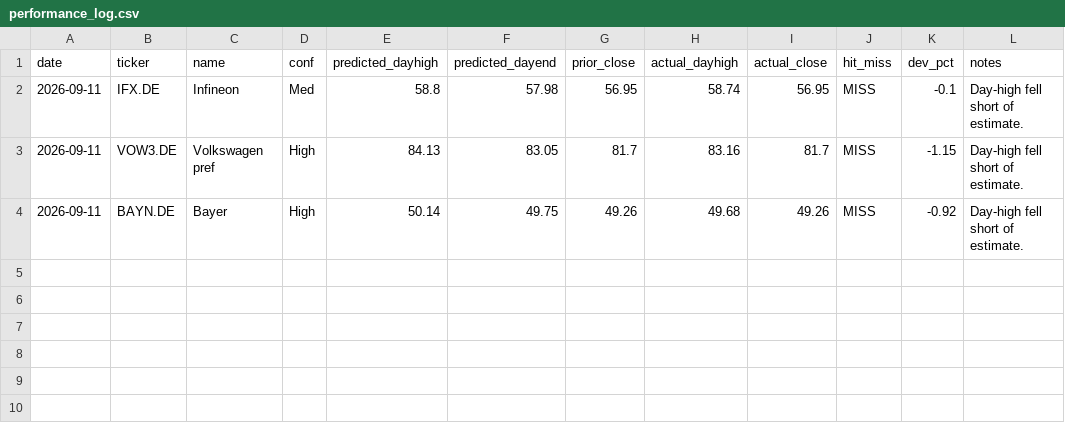
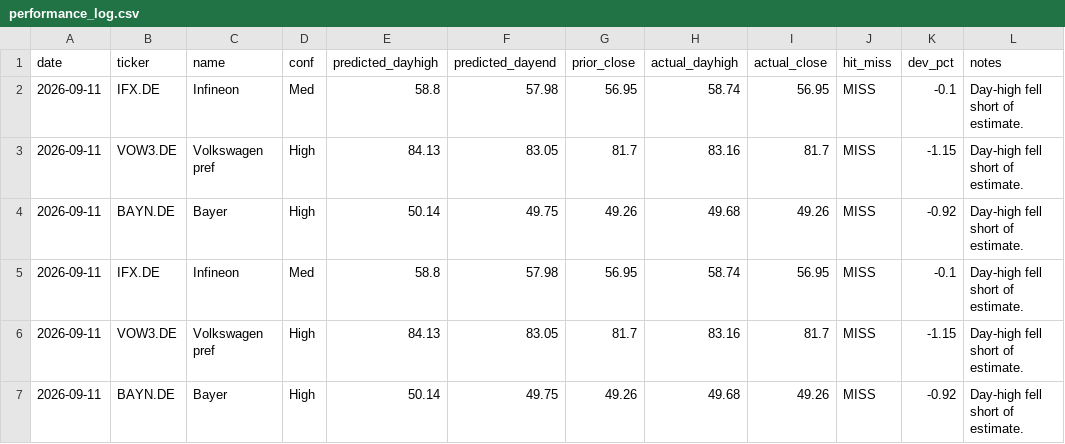
Before and after one commit to amaccountant/swing-agent, a CSV file: performance_log.csv, drawn as a sheet.

```diff
--- a/performance_log.csv
+++ b/performance_log.csv
@@ -4 +4,4 @@ date,ticker,name,conf,predicted_dayhigh,predicted_dayend,prior_close,actual_dayh
 2026-09-11,BAYN.DE,Bayer,High,50.14,49.75,49.26,49.68,49.26,MISS,-0.92,Day-high fell short of estimate.
+2026-09-11,IFX.DE,Infineon,Med,58.8,57.98,56.95,58.74,56.95,MISS,-0.1,Day-high fell short of estimate.
+2026-09-11,VOW3.DE,Volkswagen pref,High,84.13,83.05,81.7,83.16,81.7,MISS,-1.15,Day-high fell short of estimate.
+2026-09-11,BAYN.DE,Bayer,High,50.14,49.75,49.26,49.68,49.26,MISS,-0.92,Day-high fell short of estimate.
```
Also changed, not shown: 2 other files.
